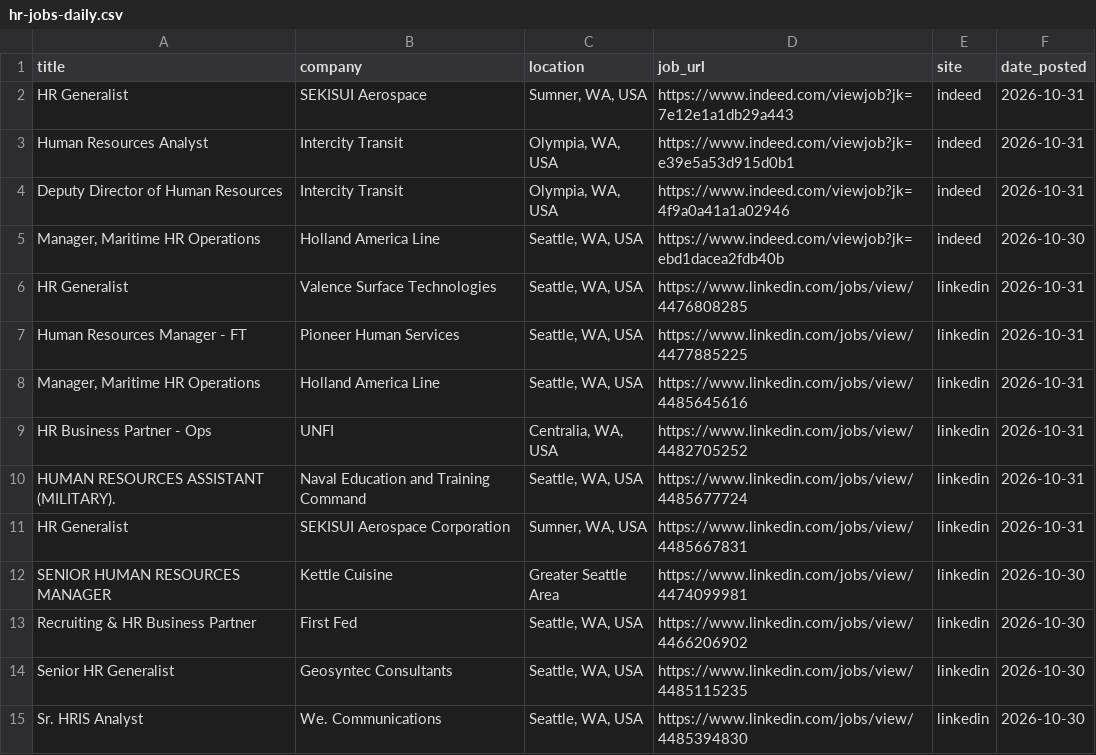
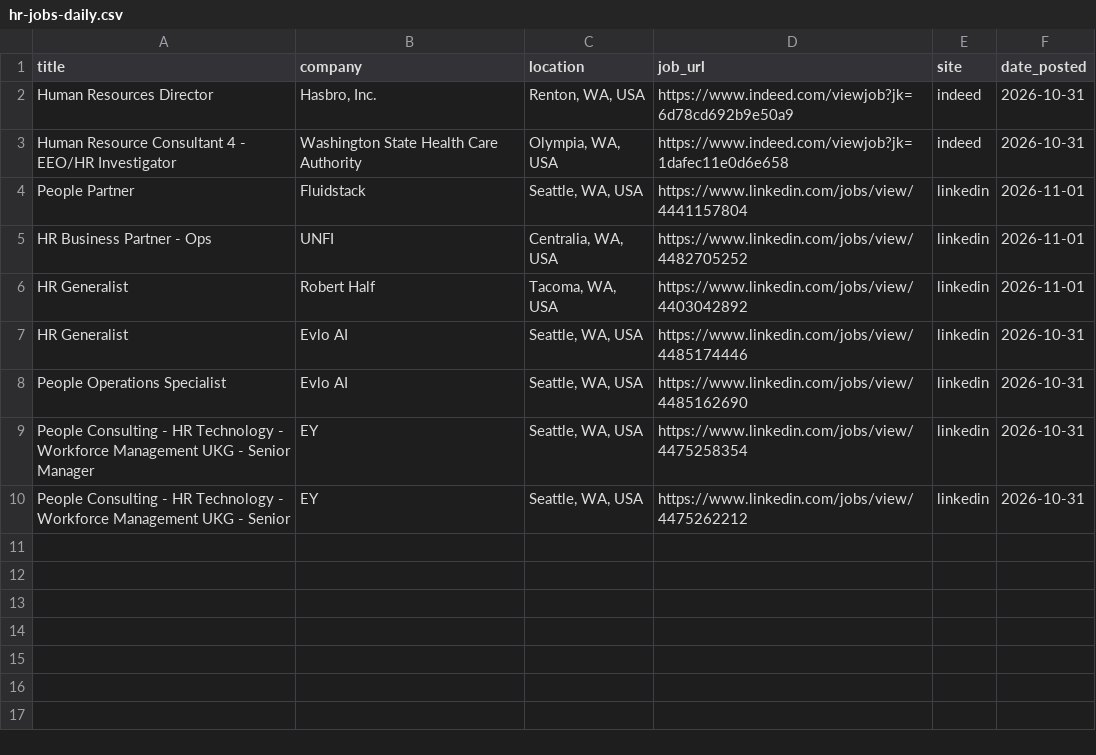
Before and after one commit to ayakacall/prospector, a CSV file: data/hr-jobs-daily.csv, drawn as a sheet.

```diff
--- a/data/hr-jobs-daily.csv
+++ b/data/hr-jobs-daily.csv
@@ -1,15 +1,10 @@
 title,company,location,job_url,site,date_posted
-HR Generalist,SEKISUI Aerospace,"Sumner, WA, USA",https://www.indeed.com/viewjob?jk=7e12e1a1db29a443,indeed,2026-10-31
-Human Resources Analyst,Intercity Transit,"Olympia, WA, USA",https://www.indeed.com/viewjob?jk=e39e5a53d915d0b1,indeed,2026-10-31
-Deputy Director of Human Resources,Intercity Transit,"Olympia, WA, USA",https://www.indeed.com/viewjob?jk=4f9a0a41a1a02946,indeed,2026-10-31
-"Manager, Maritime HR Operations",Holland America Line,"Seattle, WA, USA",https://www.indeed.com/viewjob?jk=ebd1dacea2fdb40b,indeed,2026-10-30
-HR Generalist,Valence Surface Technologies,"Seattle, WA, USA",https://www.linkedin.com/jobs/view/4476808285,linkedin,2026-10-31
-Human Resources Manager - FT,Pioneer Human Services,"Seattle, WA, USA",https://www.linkedin.com/jobs/view/4477885225,linkedin,2026-10-31
-"Manager, Maritime HR Operations",Holland America Line,"Seattle, WA, USA",https://www.linkedin.com/jobs/view/4485645616,linkedin,2026-10-31
-HR Business Partner - Ops,UNFI,"Centralia, WA, USA",https://www.linkedin.com/jobs/view/4482705252,linkedin,2026-10-31
-HUMAN RESOURCES ASSISTANT (MILITARY).,Naval Education and Training Command,"Seattle, WA, USA",https://www.linkedin.com/jobs/view/4485677724,linkedin,2026-10-31
-HR Generalist,SEKISUI Aerospace Corporation,"Sumner, WA, USA",https://www.linkedin.com/jobs/view/4485667831,linkedin,2026-10-31
-SENIOR HUMAN RESOURCES MANAGER,Kettle Cuisine,Greater Seattle Area,https://www.linkedin.com/jobs/view/4474099981,linkedin,2026-10-30
-Recruiting & HR Business Partner,First Fed,"Seattle, WA, USA",https://www.linkedin.com/jobs/view/4466206902,linkedin,2026-10-30
-Senior HR Generalist,Geosyntec Consultants,"Seattle, WA, USA",https://www.linkedin.com/jobs/view/4485115235,linkedin,2026-10-30
-Sr. HRIS Analyst,We. Communications,"Seattle, WA, USA",https://www.linkedin.com/jobs/view/4485394830,linkedin,2026-10-30
+Human Resources Director,"Hasbro, Inc.","Renton, WA, USA",https://www.indeed.com/viewjob?jk=6d78cd692b9e50a9,indeed,2026-10-31
+Human Resource Consultant 4 - EEO/HR Investigator,Washington State Health Care Authority,"Olympia, WA, USA",https://www.indeed.com/viewjob?jk=1dafec11e0d6e658,indeed,2026-10-31
+People Partner,Fluidstack,"Seattle, WA, USA",https://www.linkedin.com/jobs/view/4441157804,linkedin,2026-11-01
+HR Business Partner - Ops,UNFI,"Centralia, WA, USA",https://www.linkedin.com/jobs/view/4482705252,linkedin,2026-11-01
+HR Generalist,Robert Half,"Tacoma, WA, USA",https://www.linkedin.com/jobs/view/4403042892,linkedin,2026-11-01
+HR Generalist,Evlo AI,"Seattle, WA, USA",https://www.linkedin.com/jobs/view/4485174446,linkedin,2026-10-31
+People Operations Specialist,Evlo AI,"Seattle, WA, USA",https://www.linkedin.com/jobs/view/4485162690,linkedin,2026-10-31
+People Consulting - HR Technology - Workforce Management UKG - Senior Manager,EY,"Seattle, WA, USA",https://www.linkedin.com/jobs/view/4475258354,linkedin,2026-10-31
+People Consulting - HR Technology - Workforce Management UKG - Senior,EY,"Seattle, WA, USA",https://www.linkedin.com/jobs/view/4475262212,linkedin,2026-10-31
```
Also changed, not shown: 1 other file.
